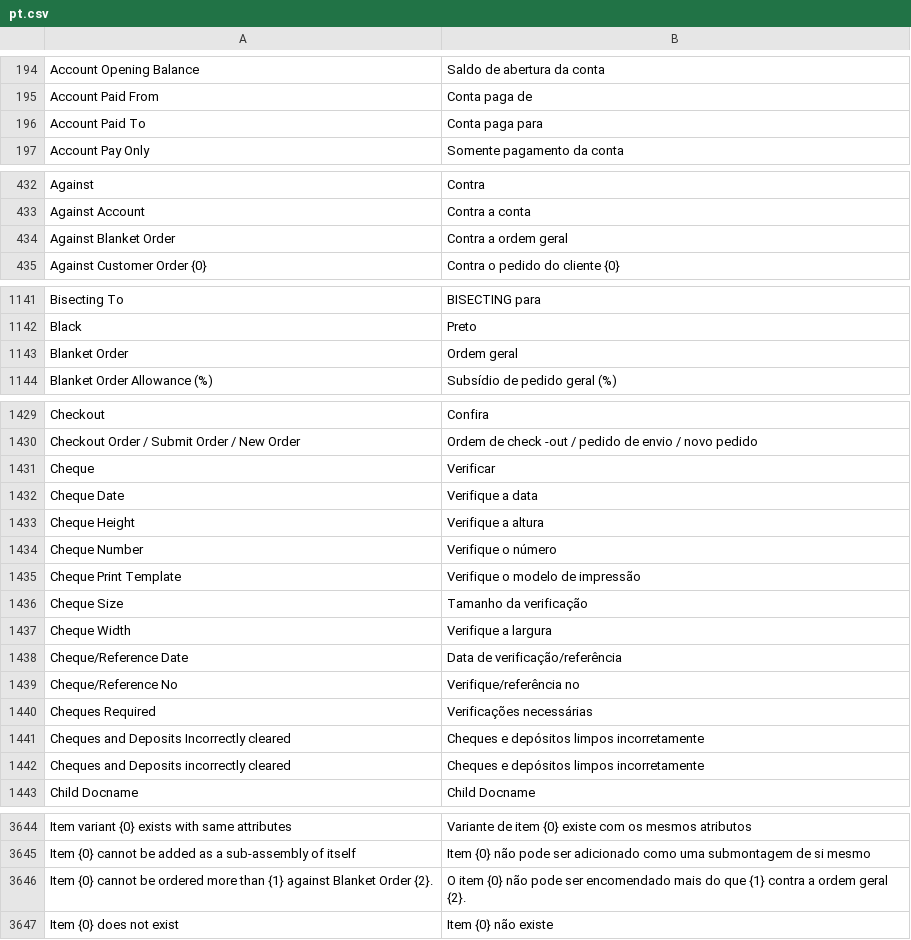
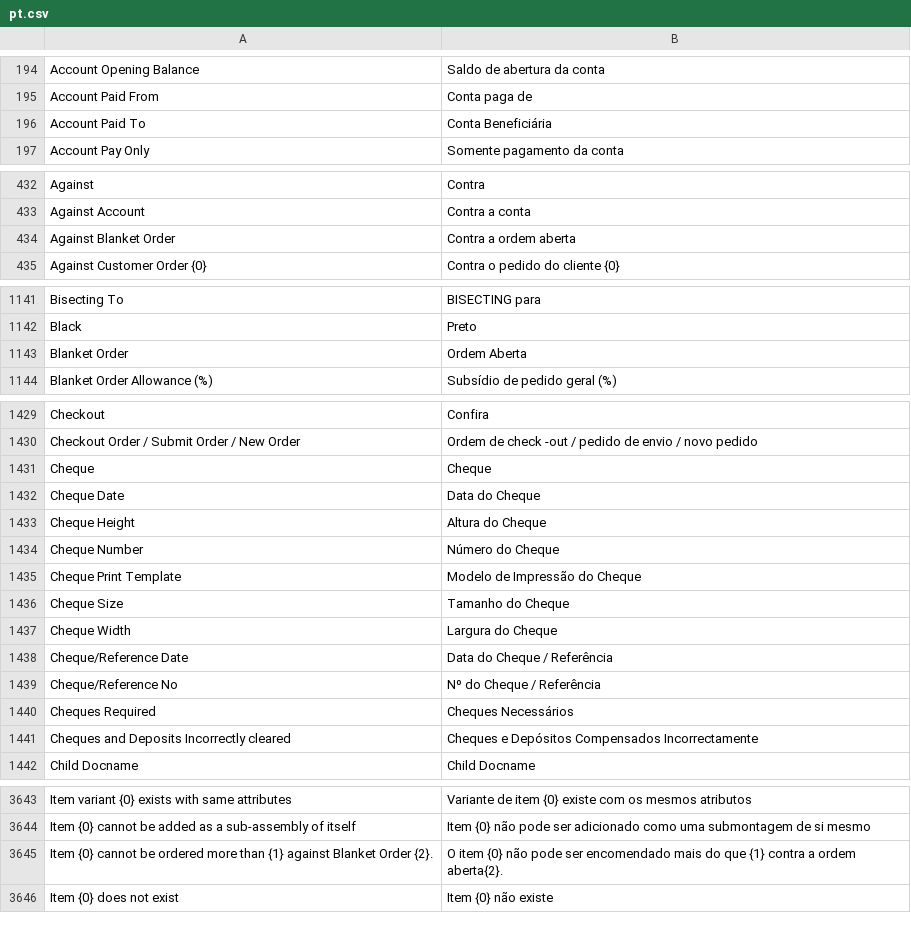
Before and after one commit to logicpulse/logic-erpnext, a CSV file: erpnext/translations/pt.csv, drawn as a sheet; only a part is shown, gaps mark what is left out; the diff covers the shown part only.

Commit message:
✨ feat: Add virtual field for barcode scanning in Sales Order and Quotation modules; update Portuguese translations for clarity

```diff
--- a/erpnext/translations/pt.csv
+++ b/erpnext/translations/pt.csv
@@ -195,3 +195,3 @@ Account Opening Balance,Saldo de abertura da conta
 Account Paid From,Conta paga de
-Account Paid To,Conta paga para
+Account Paid To,Conta Beneficiária
 Account Pay Only,Somente pagamento da conta
@@ -433,3 +433,3 @@ Against,Contra
 Against Account,Contra a conta
-Against Blanket Order,Contra a ordem geral
+Against Blanket Order,Contra a ordem aberta
 Against Customer Order {0},Contra o pedido do cliente {0}
@@ -1142,3 +1142,3 @@ Bisecting To,BISECTING para
 Black,Preto
-Blanket Order,Ordem geral
+Blanket Order,Ordem Aberta
 Blanket Order Allowance (%),Subsídio de pedido geral (%)
@@ -1430,14 +1430,13 @@ Checkout,Confira
 Checkout Order / Submit Order / New Order,Ordem de check -out / pedido de envio / novo pedido
-Cheque,Verificar
-Cheque Date,Verifique a data
-Cheque Height,Verifique a altura
-Cheque Number,Verifique o número
-Cheque Print Template,Verifique o modelo de impressão
-Cheque Size,Tamanho da verificação
-Cheque Width,Verifique a largura
-Cheque/Reference Date,Data de verificação/referência
-Cheque/Reference No,Verifique/referência no
-Cheques Required,Verificações necessárias
-Cheques and Deposits Incorrectly cleared,Cheques e depósitos limpos incorretamente
-Cheques and Deposits incorrectly cleared,Cheques e depósitos limpos incorretamente
+Cheque,Cheque
+Cheque Date,Data do Cheque
+Cheque Height,Altura do Cheque
+Cheque Number,Número do Cheque
+Cheque Print Template,Modelo de Impressão do Cheque
+Cheque Size,Tamanho do Cheque
+Cheque Width,Largura do Cheque
+Cheque/Reference Date,Data do Cheque / Referência
+Cheque/Reference No,Nº do Cheque / Referência
+Cheques Required,Cheques Necessários
+Cheques and Deposits Incorrectly cleared,Cheques e Depósitos Compensados Incorrectamente
 Child Docname,Child Docname
@@ -3645,3 +3644,3 @@ Item variant {0} exists with same attributes,Variante de item {0} existe com os
 Item {0} cannot be added as a sub-assembly of itself,Item {0} não pode ser adicionado como uma submontagem de si mesmo
-Item {0} cannot be ordered more than {1} against Blanket Order {2}.,O item {0} não pode ser encomendado mais do que {1} contra a ordem geral {2}.
+Item {0} cannot be ordered more than {1} against Blanket Order {2}.,O item {0} não pode ser encomendado mais do que {1} contra a ordem aberta{2}.
 Item {0} does not exist,Item {0} não existe
```
Also changed, not shown: 2 edited cells elsewhere in this file, 3 other files.
